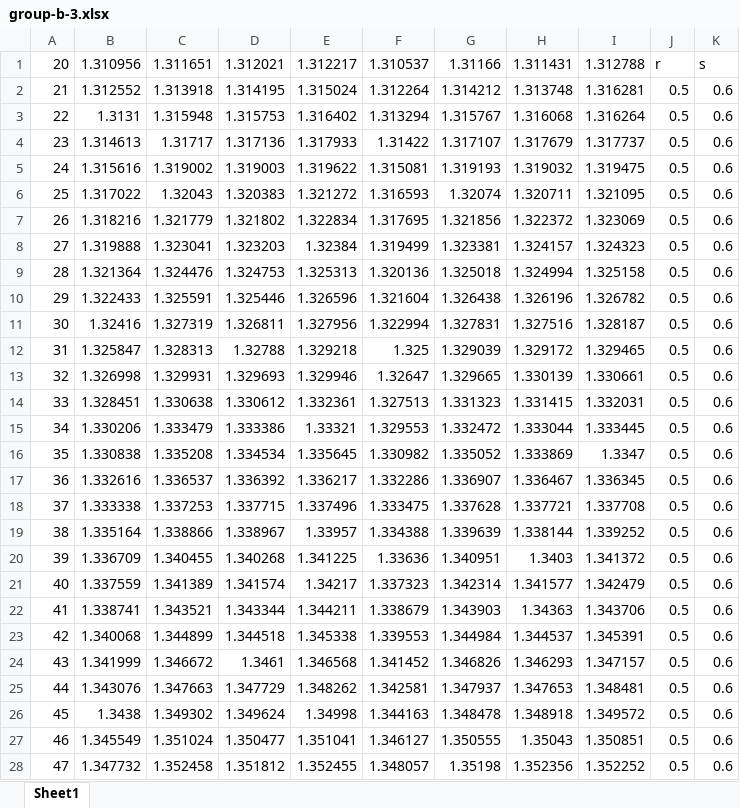
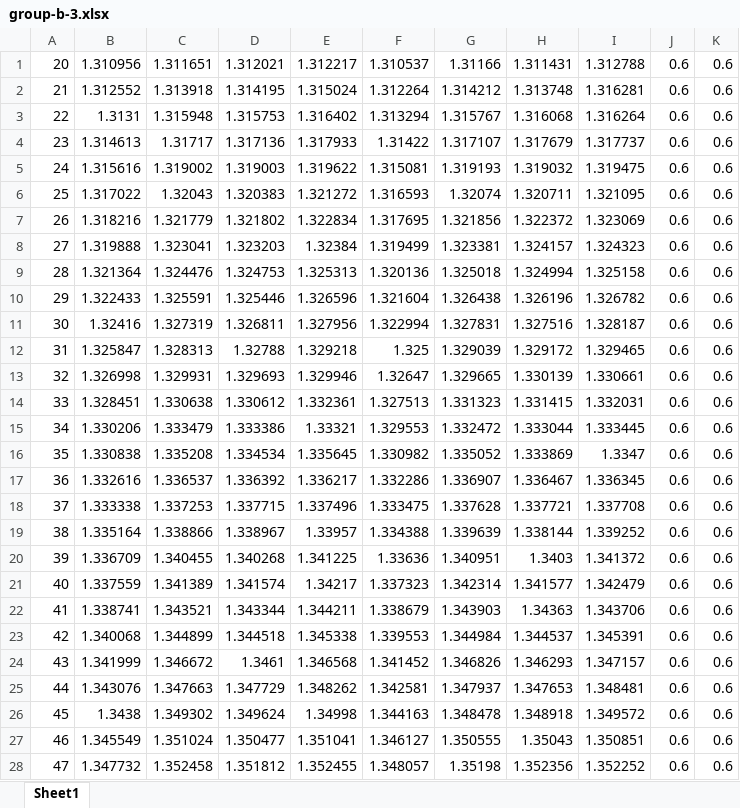
Before and after one commit to nirmalparmarphd/microDSC_error_prediction_ANN, an Excel workbook: data/group-b-3.xlsx, sheet Sheet1, drawn as a sheet; only a part is shown; values as stored, in another font and other column widths than the file's, no borders; the diff covers the shown part only; the diff names each change by its address in the sheet, - before the commit and + after, or states it on an @@ line.

```diff
--- a/data/group-b-3.xlsx (sheet Sheet1)
+++ b/data/group-b-3.xlsx (sheet Sheet1)
-J1: r
+J1: 0.6
-K1: s
+K1: 0.6
-J2:J28: 0.5
+J2:J28: 0.6
```
Also changed, not shown: 23 edited cells elsewhere in this sheet, data/group-a-2.xlsx, data/group-b-4.xlsx, 20 other files.
